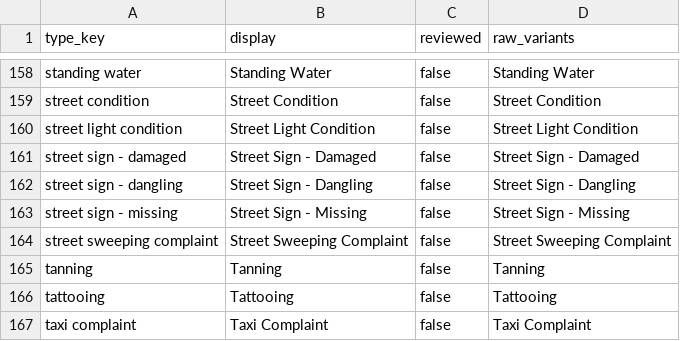
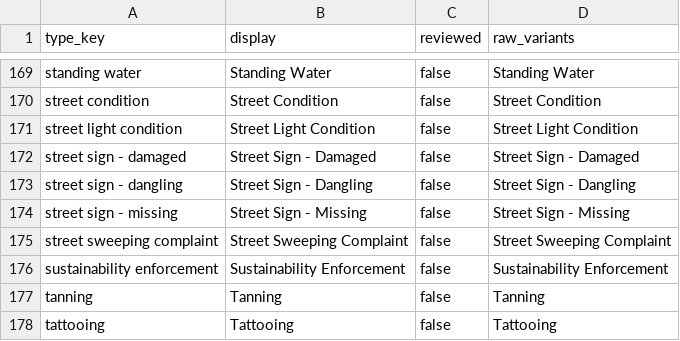
Before and after one commit to BetaNYC/BoardStat, a CSV file: v2/pipeline/complaint_type_map.csv, drawn as a sheet; only a part is shown, gaps mark what is left out; the shorter side is filled out with more unchanged rows; the diff covers the shown part only.

```diff
--- a/v2/pipeline/complaint_type_map.csv
+++ b/v2/pipeline/complaint_type_map.csv
@@ -164,2 +175,3 @@ street sign - missing,Street Sign - Missing,false,Street Sign - Missing
 street sweeping complaint,Street Sweeping Complaint,false,Street Sweeping Complaint
+sustainability enforcement,Sustainability Enforcement,false,Sustainability Enforcement
 tanning,Tanning,false,Tanning
```
Also changed, not shown: 13 added rows and 1 edited cell elsewhere in this file, 12 other files.
